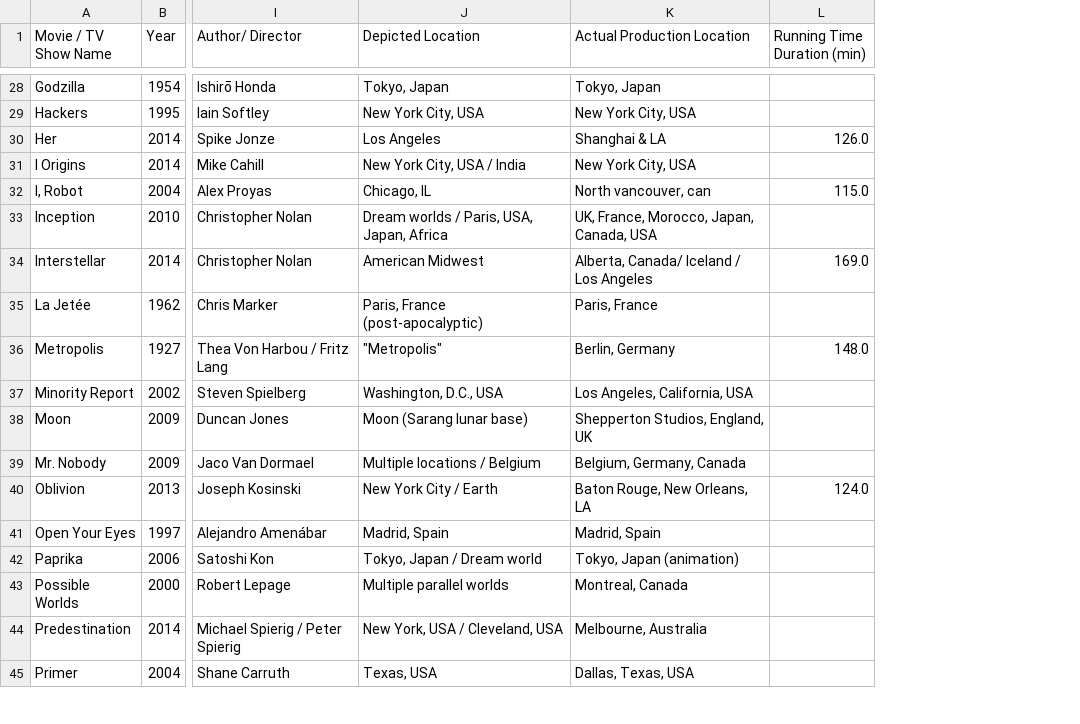
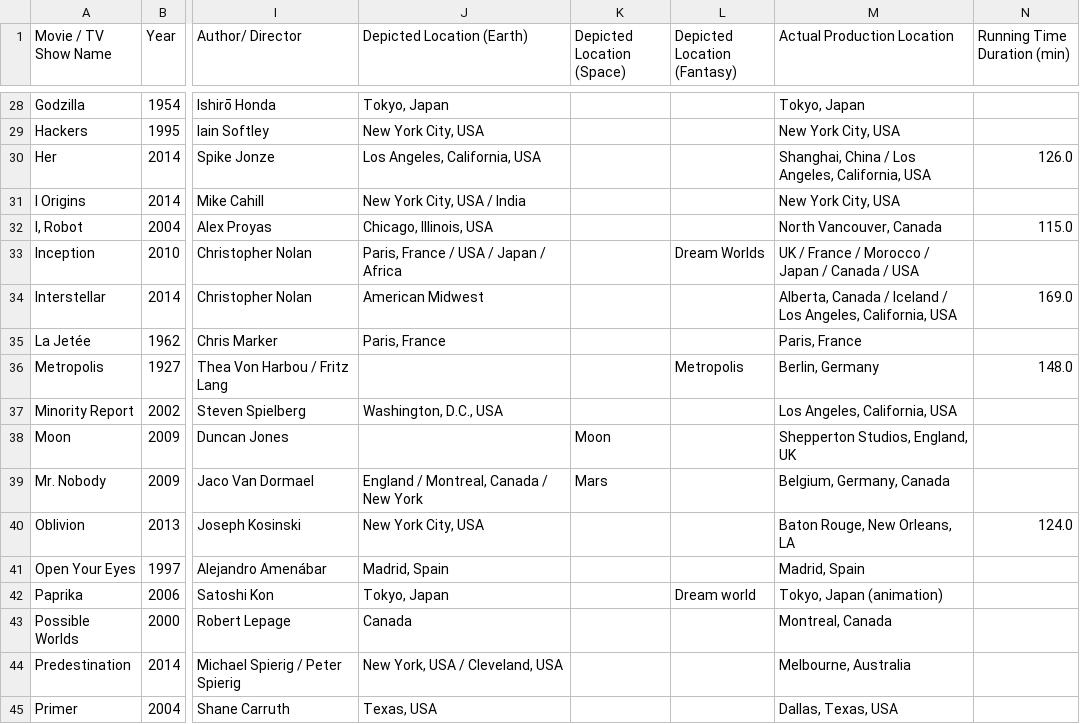
Before and after one commit to tanvirhaque005/parallax, a CSV file: merged_movies_data.csv, drawn as a sheet; only a part is shown, gaps mark what is left out; addresses are those after the commit; the diff covers the shown part only; the diff names each change by its address in the sheet, - before the commit and + after, or states it on an @@ line.

```diff
--- a/merged_movies_data.csv
+++ b/merged_movies_data.csv
+column K (Depicted Location (Space)), rows 38-39: Moon | Mars
+column L (Depicted Location (Fantasy)), rows 33-42: Dream Worlds |  |  | Metropolis |  |  |  |  |  | Dream world
-J1: Depicted Location
+J1: Depicted Location (Earth)
-J30 (Depicted Location (Earth)): Los Angeles
+J30 (Depicted Location (Earth)): Los Angeles, California, USA
-M30 (Actual Production Location): Shanghai & LA
+M30 (Actual Production Location): Shanghai, China / Los Angeles, California, USA
-J32 (Depicted Location (Earth)): Chicago, IL
+J32 (Depicted Location (Earth)): Chicago, Illinois, USA
-M32 (Actual Production Location): North vancouver, can
+M32 (Actual Production Location): North Vancouver, Canada
-J33 (Depicted Location (Earth)): Dream worlds / Paris, USA, Japan, Africa
+J33 (Depicted Location (Earth)): Paris, France / USA / Japan / Africa
-M33 (Actual Production Location): UK, France, Morocco, Japan, Canada, USA
+M33 (Actual Production Location): UK / France / Morocco / Japan / Canada / USA
-M34 (Actual Production Location): Alberta, Canada/ Iceland / Los Angeles
+M34 (Actual Production Location): Alberta, Canada / Iceland / Los Angeles, California, USA
-J35 (Depicted Location (Earth)): Paris, France (post-apocalyptic)
+J35 (Depicted Location (Earth)): Paris, France
-J36 (Depicted Location (Earth)): "Metropolis"
+J36 (Depicted Location (Earth)): (empty)
-J38 (Depicted Location (Earth)): Moon (Sarang lunar base)
+J38 (Depicted Location (Earth)): (empty)
-J39 (Depicted Location (Earth)): Multiple locations / Belgium
+J39 (Depicted Location (Earth)): England / Montreal, Canada / New York
-J40 (Depicted Location (Earth)): New York City / Earth
+J40 (Depicted Location (Earth)): New York City, USA
-J42 (Depicted Location (Earth)): Tokyo, Japan / Dream world
+J42 (Depicted Location (Earth)): Tokyo, Japan
-J43 (Depicted Location (Earth)): Multiple parallel worlds
+J43 (Depicted Location (Earth)): Canada
```
Also changed, not shown: 69 edited cells elsewhere in this file, 6 other files.
